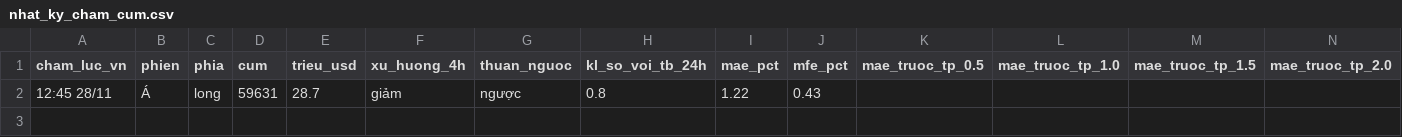
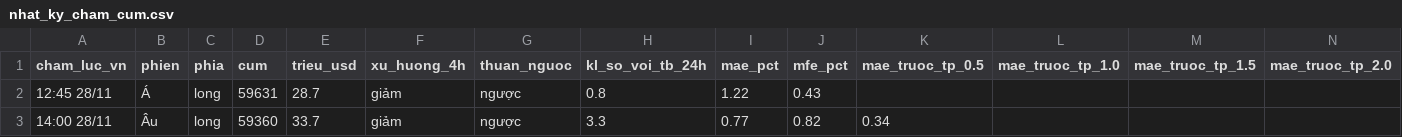
Before and after one commit to ngocdung210482-cloud/hop-signal, a CSV file: nhat_ky_cham_cum.csv, drawn as a sheet; only a part is shown; rows hold the shown columns only; the diff names each change by its address in the sheet, - before the commit and + after, or states it on an @@ line.

Commit message:
nhật ký bot quét thanh lý

```diff
--- a/nhat_ky_cham_cum.csv
+++ b/nhat_ky_cham_cum.csv
+row 3: 14:00 28/11 | Âu | long | 59360 | 33.7 | giảm | ngược | 3.3 | 0.77 | 0.82 | 0.34
```
